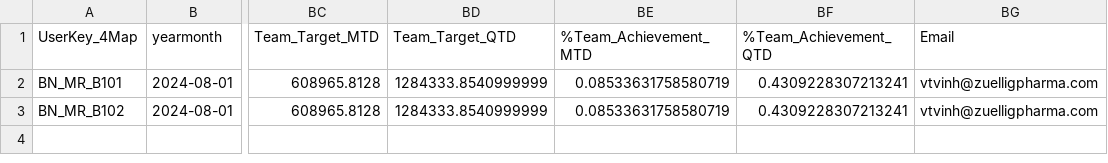
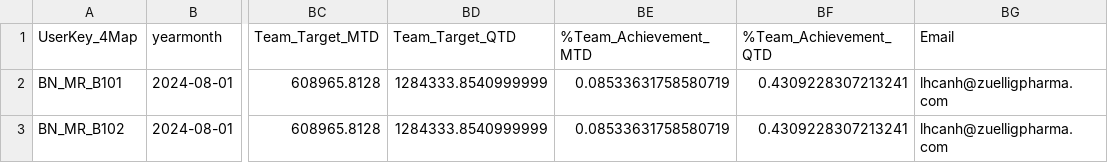
Before and after one commit to AliceeLe/UnityProject, a CSV file: data/processed/sample.csv, drawn as a sheet; only a part is shown, gaps mark what is left out; the diff names each change by its address in the sheet, - before the commit and + after, or states it on an @@ line.

Commit message:
Debug failure in sending email. Successfully send

```diff
--- a/data/processed/sample.csv
+++ b/data/processed/sample.csv
-BG2:BG3 (Email): vtvinh@zuelligpharma.com
+BG2:BG3 (Email): lhcanh@zuelligpharma.com
```
Also changed, not shown: 2 other files.
